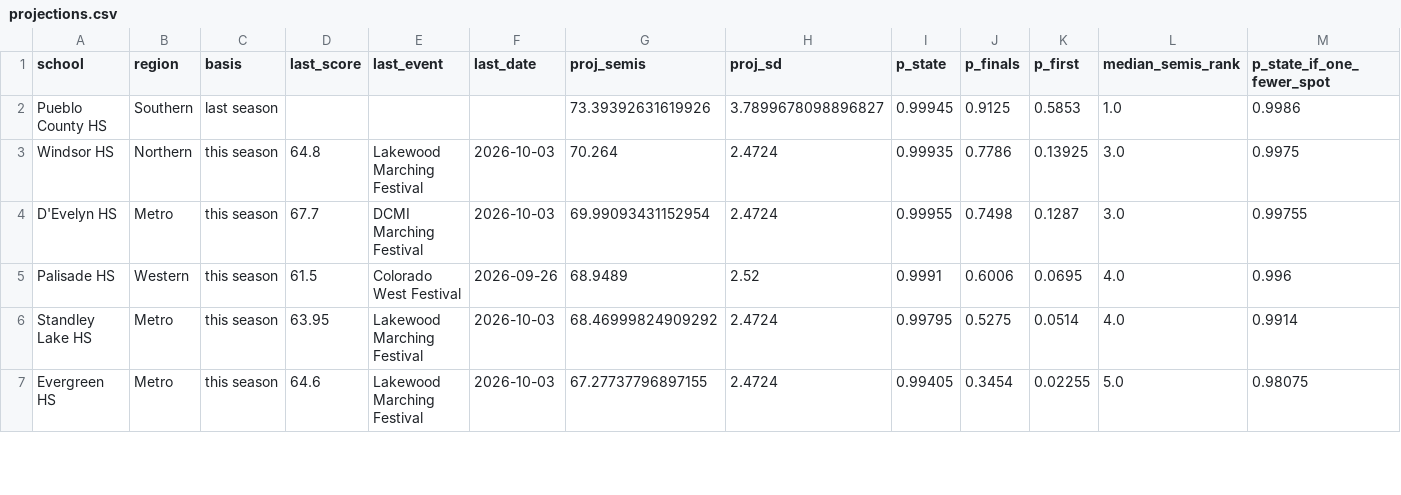
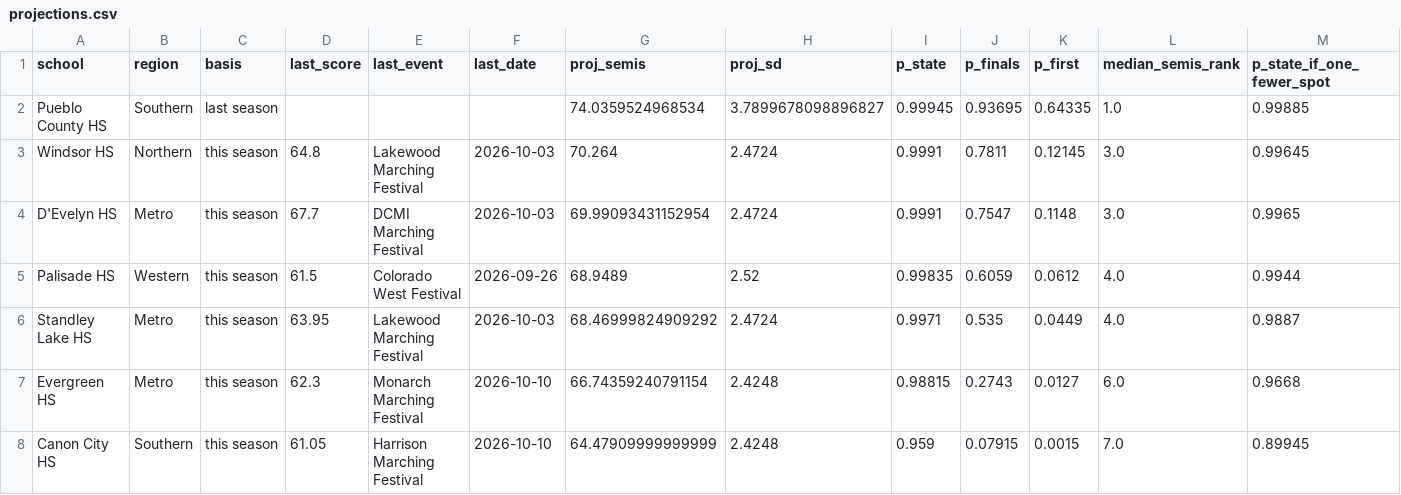
Before and after one commit to JoeDaddy7105/cba-3a-scores, a CSV file: data/projections.csv, drawn as a sheet; only a part is shown; the diff covers the shown part only.

```diff
--- a/data/projections.csv
+++ b/data/projections.csv
@@ -1,7 +1,8 @@
 school,region,basis,last_score,last_event,last_date,proj_semis,proj_sd,p_state,p_finals,p_first,median_semis_rank,p_state_if_one_fewer_spot
-Pueblo County HS,Southern,last season,,,,73.39392631619926,3.7899678098896827,0.99945,0.9125,0.5853,1.0,0.9986
-Windsor HS,Northern,this season,64.8,Lakewood Marching Festival,2026-10-03,70.264,2.4724,0.99935,0.7786,0.13925,3.0,0.9975
-D'Evelyn HS,Metro,this season,67.7,DCMI Marching Festival,2026-10-03,69.99093431152954,2.4724,0.99955,0.7498,0.1287,3.0,0.99755
-Palisade HS,Western,this season,61.5,Colorado West Festival,2026-09-26,68.9489,2.52,0.9991,0.6006,0.0695,4.0,0.996
-Standley Lake HS,Metro,this season,63.95,Lakewood Marching Festival,2026-10-03,68.46999824909292,2.4724,0.99795,0.5275,0.0514,4.0,0.9914
-Evergreen HS,Metro,this season,64.6,Lakewood Marching Festival,2026-10-03,67.27737796897155,2.4724,0.99405,0.3454,0.02255,5.0,0.98075
+Pueblo County HS,Southern,last season,,,,74.0359524968534,3.7899678098896827,0.99945,0.93695,0.64335,1.0,0.99885
+Windsor HS,Northern,this season,64.8,Lakewood Marching Festival,2026-10-03,70.264,2.4724,0.9991,0.7811,0.12145,3.0,0.99645
+D'Evelyn HS,Metro,this season,67.7,DCMI Marching Festival,2026-10-03,69.99093431152954,2.4724,0.9991,0.7547,0.1148,3.0,0.9965
+Palisade HS,Western,this season,61.5,Colorado West Festival,2026-09-26,68.9489,2.52,0.99835,0.6059,0.0612,4.0,0.9944
+Standley Lake HS,Metro,this season,63.95,Lakewood Marching Festival,2026-10-03,68.46999824909292,2.4724,0.9971,0.535,0.0449,4.0,0.9887
+Evergreen HS,Metro,this season,62.3,Monarch Marching Festival,2026-10-10,66.74359240791154,2.4248,0.98815,0.2743,0.0127,6.0,0.9668
+Canon City HS,Southern,this season,61.05,Harrison Marching Festival,2026-10-10,64.47909999999999,2.4248,0.959,0.07915,0.0015,7.0,0.89945
```
Also changed, not shown: 1 removed row and 23 edited cells elsewhere in this file, data/latest_scores.csv, data/pdf_manifest.csv, 8 other files.
